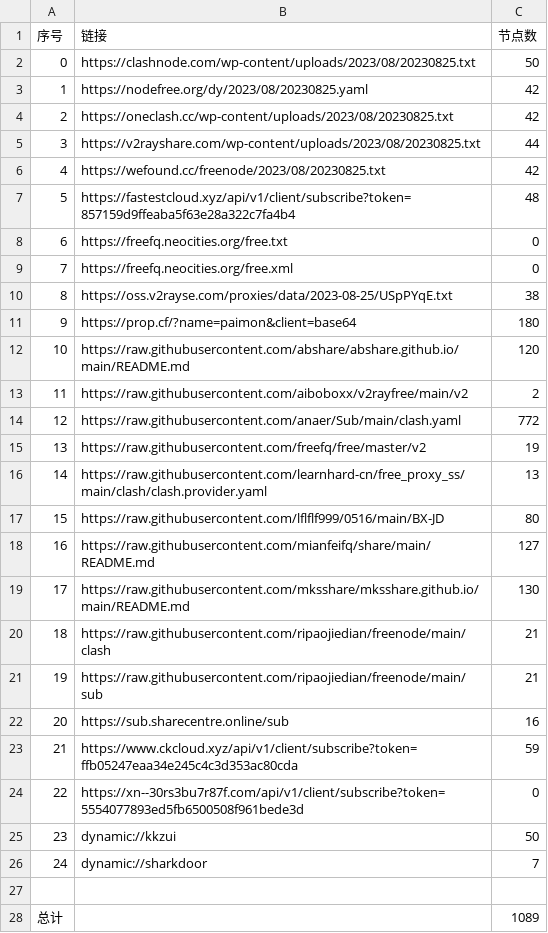
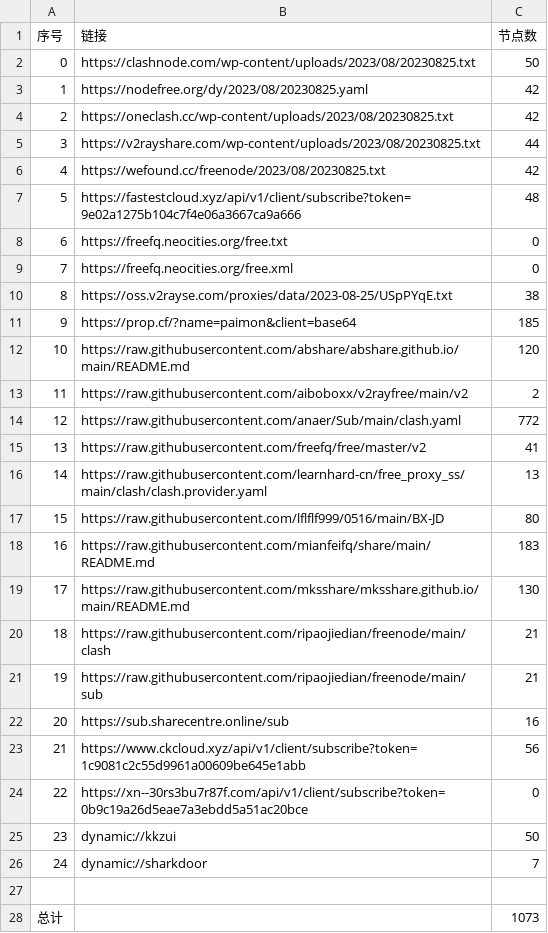
Before and after one commit to chxxyz2004/NoMoreWalls, a CSV file: list_result.csv, drawn as a sheet.

```diff
--- a/list_result.csv
+++ b/list_result.csv
@@ -6,3 +6,3 @@
 4,https://wefound.cc/freenode/2023/08/20230825.txt,42
-5,https://fastestcloud.xyz/api/v1/client/subscribe?token=857159d9ffeaba5f63e28a322c7fa4b4,48
+5,https://fastestcloud.xyz/api/v1/client/subscribe?token=9e02a1275b104c7f4e06a3667ca9a666,48
 6,https://freefq.neocities.org/free.txt,0
@@ -10,3 +10,3 @@
 8,https://oss.v2rayse.com/proxies/data/2023-08-25/USpPYqE.txt,38
-9,https://prop.cf/?name=paimon&client=base64,180
+9,https://prop.cf/?name=paimon&client=base64,185
 10,https://raw.githubusercontent.com/abshare/abshare.github.io/main/README.md,120
@@ -14,6 +14,6 @@
 12,https://raw.githubusercontent.com/anaer/Sub/main/clash.yaml,772
-13,https://raw.githubusercontent.com/freefq/free/master/v2,19
+13,https://raw.githubusercontent.com/freefq/free/master/v2,41
 14,https://raw.githubusercontent.com/learnhard-cn/free_proxy_ss/main/clash/clash.provider.yaml,13
 15,https://raw.githubusercontent.com/lflflf999/0516/main/BX-JD,80
-16,https://raw.githubusercontent.com/mianfeifq/share/main/README.md,127
+16,https://raw.githubusercontent.com/mianfeifq/share/main/README.md,183
 17,https://raw.githubusercontent.com/mksshare/mksshare.github.io/main/README.md,130
@@ -22,4 +22,4 @@
 20,https://sub.sharecentre.online/sub,16
-21,https://www.ckcloud.xyz/api/v1/client/subscribe?token=ffb05247eaa34e245c4c3d353ac80cda,59
-22,https://xn--30rs3bu7r87f.com/api/v1/client/subscribe?token=5554077893ed5fb6500508f961bede3d,0
+21,https://www.ckcloud.xyz/api/v1/client/subscribe?token=1c9081c2c55d9961a00609be645e1abb,56
+22,https://xn--30rs3bu7r87f.com/api/v1/client/subscribe?token=0b9c19a26d5eae7a3ebdd5a51ac20bce,0
 23,dynamic://kkzui,50
@@ -27,2 +27,2 @@
 
-总计,,1089
+总计,,1073
```
Also changed, not shown: 5 other files.
